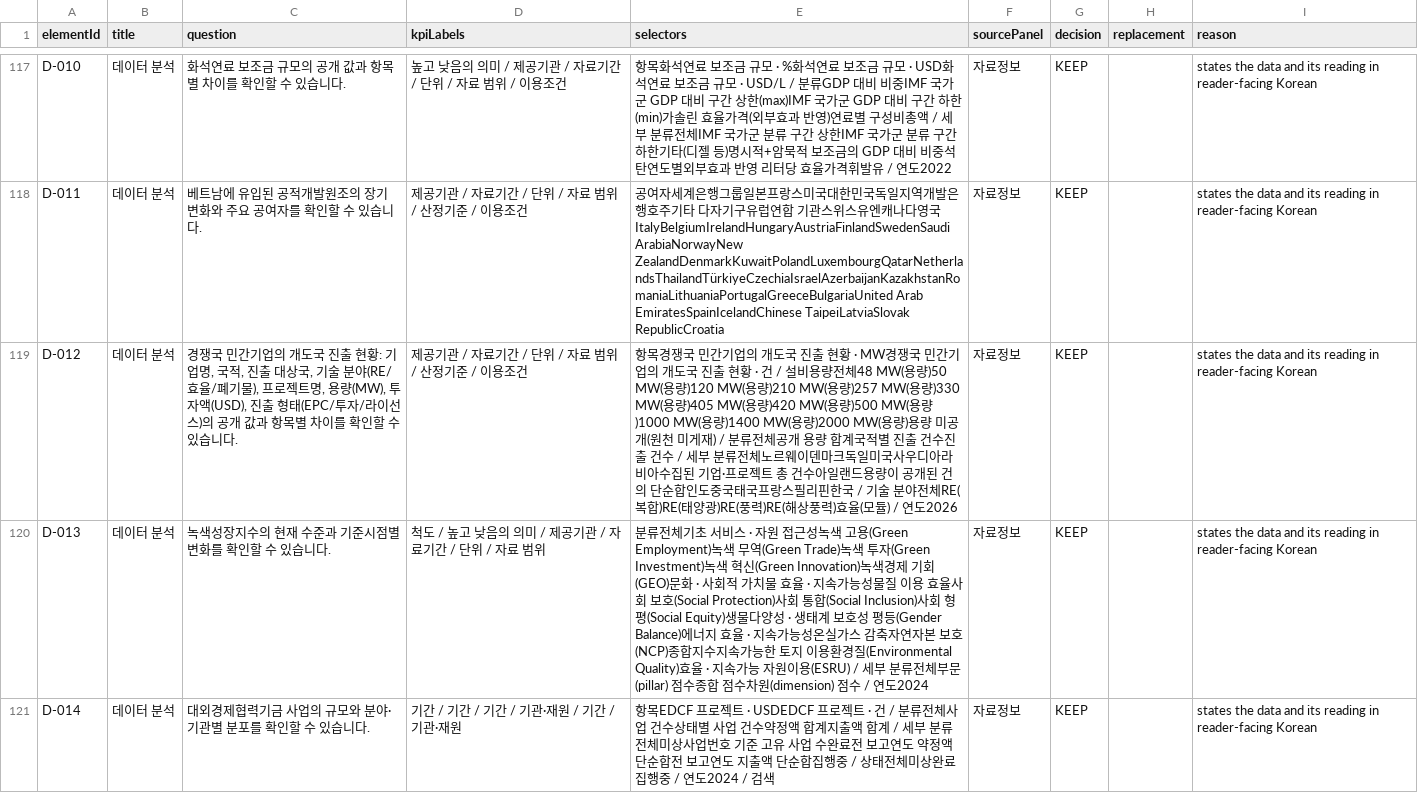
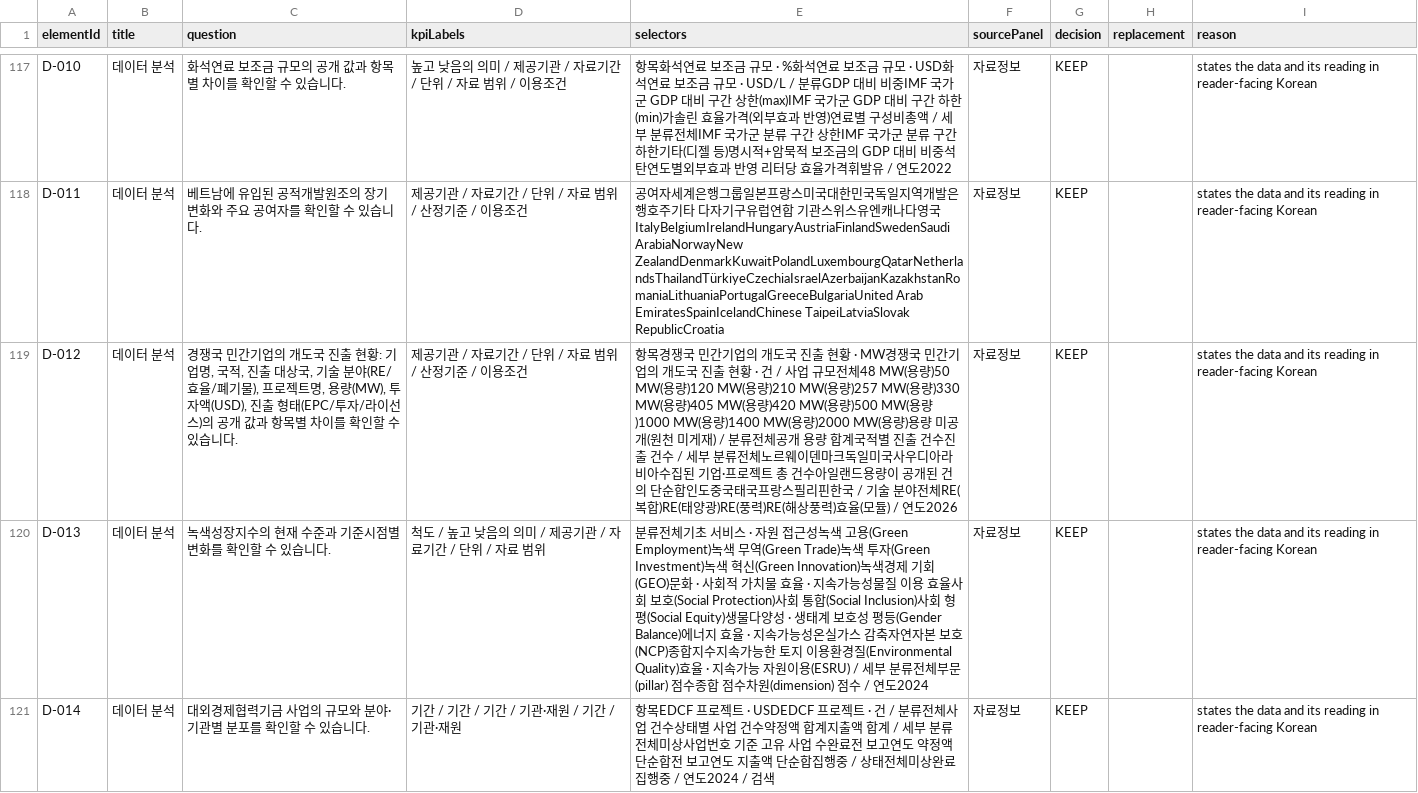
Before and after one commit to exoprime-sketch/nigtldcmap, a CSV file: reports/v136/detail-human-copy-review-v136.csv, drawn as a sheet; only a part is shown, gaps mark what is left out; the diff covers the shown part only.

```diff
--- a/reports/v136/detail-human-copy-review-v136.csv
+++ b/reports/v136/detail-human-copy-review-v136.csv
@@ -118,3 +118,3 @@ D-010,데이터 분석,화석연료 보조금 규모의 공개 값과 항목별
 D-011,데이터 분석,베트남에 유입된 공적개발원조의 장기 변화와 주요 공여자를 확인할 수 있습니다.,제공기관 / 자료기간 / 단위 / 자료 범위 / 산정기준 / 이용조건,공여자세계은행그룹일본프랑스미국대한민국독일지역개발은행호주기타 다자기구유럽연합 기관스위스유엔캐나다영국ItalyBelgiumIrelandHungaryAustriaFinlandSwedenSaudi ArabiaNorwayNew ZealandDenmarkKuwaitPolandLuxembourgQatarNetherlandsThailandTürkiyeCzechiaIsraelAzerbaijanKazakhstanRomaniaLithuaniaPortugalGreeceBulgariaUnited Arab EmiratesSpainIcelandChinese TaipeiLatviaSlovak RepublicCroatia,자료정보,KEEP,,states the data and its reading in reader-facing Korean
-D-012,데이터 분석,"경쟁국 민간기업의 개도국 진출 현황: 기업명, 국적, 진출 대상국, 기술 분야(RE/효율/폐기물), 프로젝트명, 용량(MW), 투자액(USD), 진출 형태(EPC/투자/라이선스)의 공개 값과 항목별 차이를 확인할 수 있습니다.",제공기관 / 자료기간 / 단위 / 자료 범위 / 산정기준 / 이용조건,항목경쟁국 민간기업의 개도국 진출 현황 · MW경쟁국 민간기업의 개도국 진출 현황 · 건 / 설비용량전체48 MW(용량)50 MW(용량)120 MW(용량)210 MW(용량)257 MW(용량)330 MW(용량)405 MW(용량)420 MW(용량)500 MW(용량)1000 MW(용량)1400 MW(용량)2000 MW(용량)용량 미공개(원천 미게재) / 분류전체공개 용량 합계국적별 진출 건수진출 건수 / 세부 분류전체노르웨이덴마크독일미국사우디아라비아수집된 기업·프로젝트 총 건수아일랜드용량이 공개된 건의 단순합인도중국태국프랑스필리핀한국 / 기술 분야전체RE(복합)RE(태양광)RE(풍력)RE(해상풍력)효율(모듈) / 연도2026,자료정보,KEEP,,states the data and its reading in reader-facing Korean
+D-012,데이터 분석,"경쟁국 민간기업의 개도국 진출 현황: 기업명, 국적, 진출 대상국, 기술 분야(RE/효율/폐기물), 프로젝트명, 용량(MW), 투자액(USD), 진출 형태(EPC/투자/라이선스)의 공개 값과 항목별 차이를 확인할 수 있습니다.",제공기관 / 자료기간 / 단위 / 자료 범위 / 산정기준 / 이용조건,항목경쟁국 민간기업의 개도국 진출 현황 · MW경쟁국 민간기업의 개도국 진출 현황 · 건 / 사업 규모전체48 MW(용량)50 MW(용량)120 MW(용량)210 MW(용량)257 MW(용량)330 MW(용량)405 MW(용량)420 MW(용량)500 MW(용량)1000 MW(용량)1400 MW(용량)2000 MW(용량)용량 미공개(원천 미게재) / 분류전체공개 용량 합계국적별 진출 건수진출 건수 / 세부 분류전체노르웨이덴마크독일미국사우디아라비아수집된 기업·프로젝트 총 건수아일랜드용량이 공개된 건의 단순합인도중국태국프랑스필리핀한국 / 기술 분야전체RE(복합)RE(태양광)RE(풍력)RE(해상풍력)효율(모듈) / 연도2026,자료정보,KEEP,,states the data and its reading in reader-facing Korean
 D-013,데이터 분석,녹색성장지수의 현재 수준과 기준시점별 변화를 확인할 수 있습니다.,척도 / 높고 낮음의 의미 / 제공기관 / 자료기간 / 단위 / 자료 범위,분류전체기초 서비스 · 자원 접근성녹색 고용(Green Employment)녹색 무역(Green Trade)녹색 투자(Green Investment)녹색 혁신(Green Innovation)녹색경제 기회(GEO)문화 · 사회적 가치물 효율 · 지속가능성물질 이용 효율사회 보호(Social Protection)사회 통합(Social Inclusion)사회 형평(Social Equity)생물다양성 · 생태계 보호성 평등(Gender Balance)에너지 효율 · 지속가능성온실가스 감축자연자본 보호(NCP)종합지수지속가능한 토지 이용환경질(Environmental Quality)효율 · 지속가능 자원이용(ESRU) / 세부 분류전체부문(pillar) 점수종합 점수차원(dimension) 점수 / 연도2024,자료정보,KEEP,,states the data and its reading in reader-facing Korean
```
Also changed, not shown: 1 edited cell elsewhere in this file, reports/v134/public-acronym-inventory-v134.csv, reports/v136/final-editorial-decision-log-v136.csv, 52 other files.
